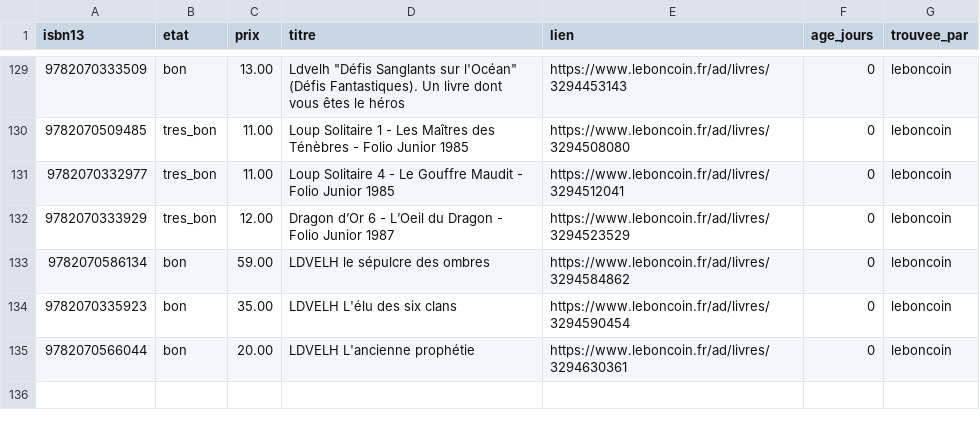
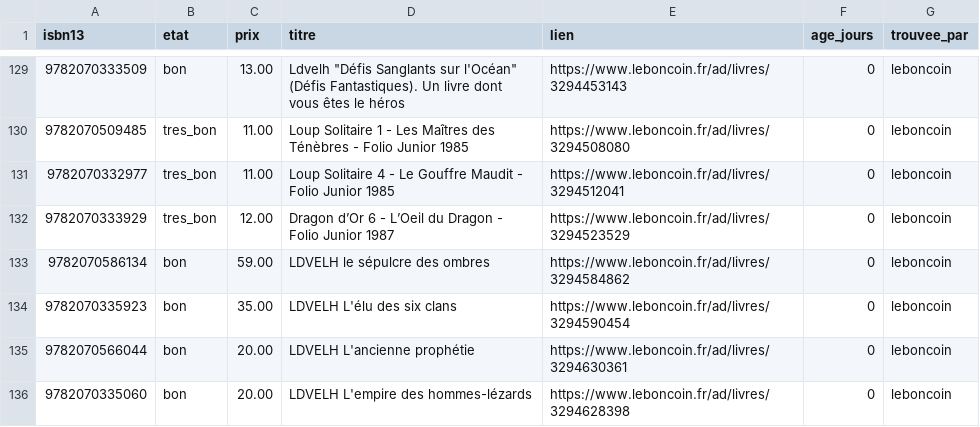
Before and after one commit to loliba92/LDVELH, a CSV file: data/raw/occasion/annonces-leboncoin-2026-10-24.csv, drawn as a sheet; only a part is shown, gaps mark what is left out.

Commit message:
Relevé Leboncoin (issue 122)

```diff
--- a/data/raw/occasion/annonces-leboncoin-2026-10-24.csv
+++ b/data/raw/occasion/annonces-leboncoin-2026-10-24.csv
@@ -135 +135,2 @@ isbn13,etat,prix,titre,lien,age_jours,trouvee_par
 9782070566044,bon,20.00,LDVELH L'ancienne prophétie,https://www.leboncoin.fr/ad/livres/3294630361,0,leboncoin
+9782070335060,bon,20.00,LDVELH L'empire des hommes-lézards,https://www.leboncoin.fr/ad/livres/3294628398,0,leboncoin
```
Also changed, not shown: data/raw/occasion/leboncoin-2026-10-24.csv, 8 other files.
